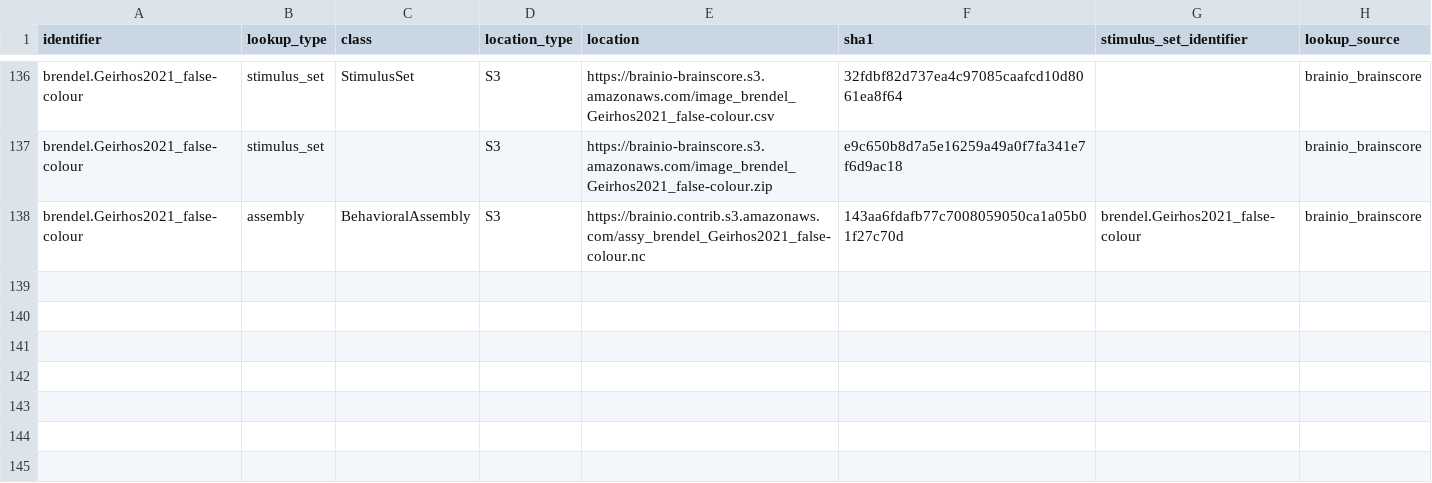
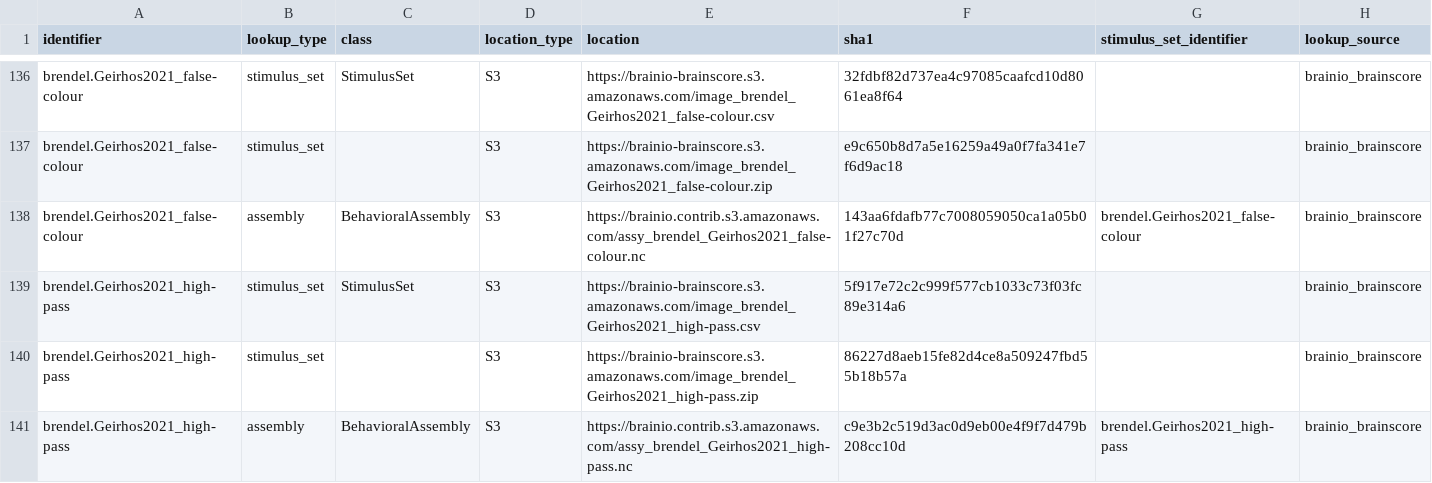
Before and after one commit to brain-score/vision, a CSV file: brainscore/lookup.csv, drawn as a sheet; only a part is shown, gaps mark what is left out; the diff names each change by its address in the sheet, - before the commit and + after, or states it on an @@ line.

Commit message:
Added stimulus set, assembly for high-pass experiment. Tests included for both stimulus set and assembly

```diff
--- a/brainscore/lookup.csv
+++ b/brainscore/lookup.csv
+row 139: brendel.Geirhos2021_high-pass | stimulus_set | StimulusSet | S3 | https://brainio-brainscore.s3.amazonaws.com/image_brendel_Geirhos2021_high-pass.csv | 5f917e72c2c999f577cb1033c73f03fc89e314a6 |  | brainio_brainscore
+row 140: brendel.Geirhos2021_high-pass | stimulus_set |  | S3 | https://brainio-brainscore.s3.amazonaws.com/image_brendel_Geirhos2021_high-pass.zip | 86227d8aeb15fe82d4ce8a509247fbd55b18b57a |  | brainio_brainscore
+row 141: brendel.Geirhos2021_high-pass | assembly | BehavioralAssembly | S3 | https://brainio.contrib.s3.amazonaws.com/assy_brendel_Geirhos2021_high-pass.nc | c9e3b2c519d3ac0d9eb00e4f9f7d479b208cc10d | brendel.Geirhos2021_high-pass | brainio_brainscore
```
Also changed, not shown: 4 other files.
